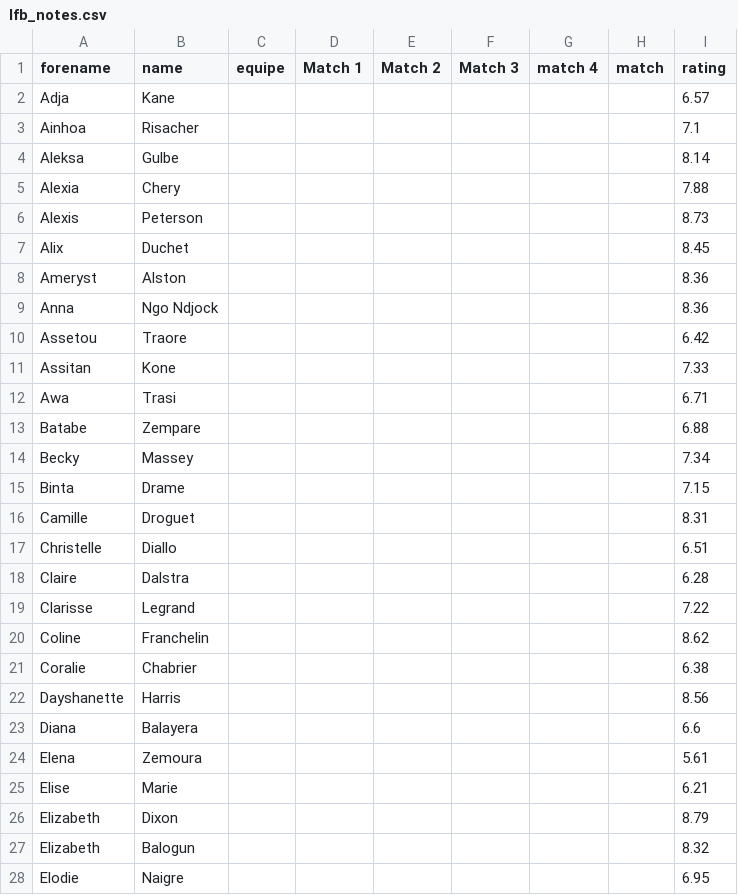
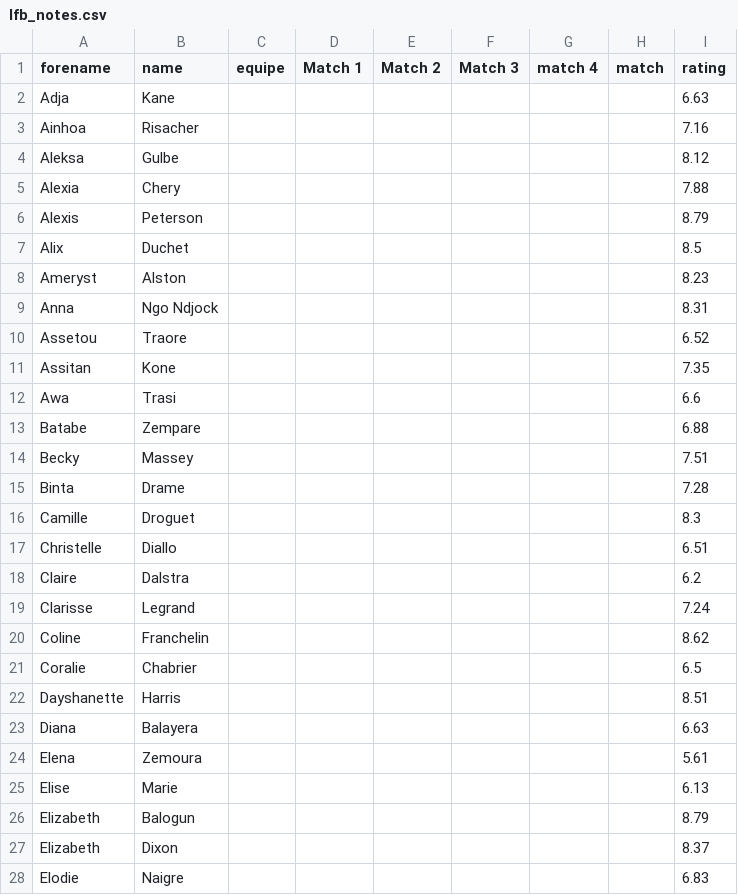
Before and after one commit to medericc/fantasysite, a CSV file: public/lfb_notes.csv, drawn as a sheet; only a part is shown; the diff covers the shown part only.

Commit message:
ee

```diff
--- a/public/lfb_notes.csv
+++ b/public/lfb_notes.csv
@@ -1,28 +1,28 @@
 forename,name,equipe,Match 1,Match 2,Match 3,match 4,match,rating
-Adja,Kane,,,,,,,6.57
-Ainhoa,Risacher,,,,,,,7.1
-Aleksa,Gulbe,,,,,,,8.14
+Adja,Kane,,,,,,,6.63
+Ainhoa,Risacher,,,,,,,7.16
+Aleksa,Gulbe,,,,,,,8.12
 Alexia,Chery,,,,,,,7.88
-Alexis,Peterson,,,,,,,8.73
-Alix,Duchet,,,,,,,8.45
-Ameryst,Alston,,,,,,,8.36
-Anna,Ngo Ndjock,,,,,,,8.36
-Assetou,Traore,,,,,,,6.42
-Assitan,Kone,,,,,,,7.33
-Awa,Trasi,,,,,,,6.71
+Alexis,Peterson,,,,,,,8.79
+Alix,Duchet,,,,,,,8.5
+Ameryst,Alston,,,,,,,8.23
+Anna,Ngo Ndjock,,,,,,,8.31
+Assetou,Traore,,,,,,,6.52
+Assitan,Kone,,,,,,,7.35
+Awa,Trasi,,,,,,,6.6
 Batabe,Zempare,,,,,,,6.88
-Becky,Massey,,,,,,,7.34
-Binta,Drame,,,,,,,7.15
-Camille,Droguet,,,,,,,8.31
+Becky,Massey,,,,,,,7.51
+Binta,Drame,,,,,,,7.28
+Camille,Droguet,,,,,,,8.3
 Christelle,Diallo,,,,,,,6.51
-Claire,Dalstra,,,,,,,6.28
-Clarisse,Legrand,,,,,,,7.22
+Claire,Dalstra,,,,,,,6.2
+Clarisse,Legrand,,,,,,,7.24
 Coline,Franchelin,,,,,,,8.62
-Coralie,Chabrier,,,,,,,6.38
-Dayshanette,Harris,,,,,,,8.56
-Diana ,Balayera,,,,,,,6.6
+Coralie,Chabrier,,,,,,,6.5
+Dayshanette,Harris,,,,,,,8.51
+Diana ,Balayera,,,,,,,6.63
 Elena,Zemoura,,,,,,,5.61
-Elise,Marie,,,,,,,6.21
-Elizabeth,Dixon,,,,,,,8.79
-Elizabeth,Balogun,,,,,,,8.32
-Elodie,Naigre,,,,,,,6.95
+Elise,Marie,,,,,,,6.13
+Elizabeth,Balogun,,,,,,,8.79
+Elizabeth,Dixon,,,,,,,8.37
+Elodie,Naigre,,,,,,,6.83
```
Also changed, not shown: 1 added row, 1 removed row and 64 edited cells elsewhere in this file.
